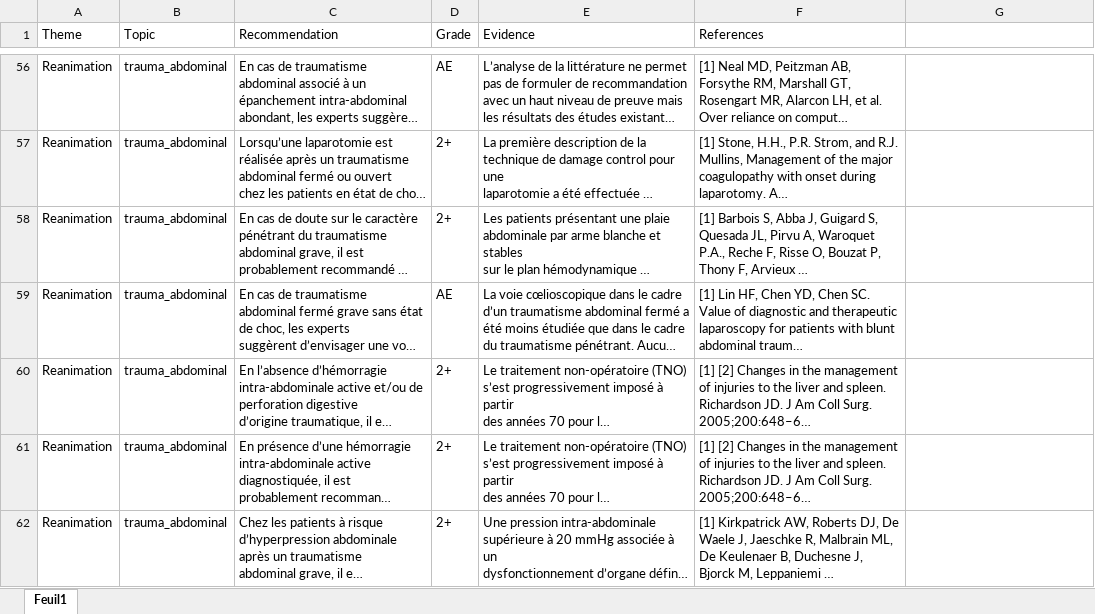
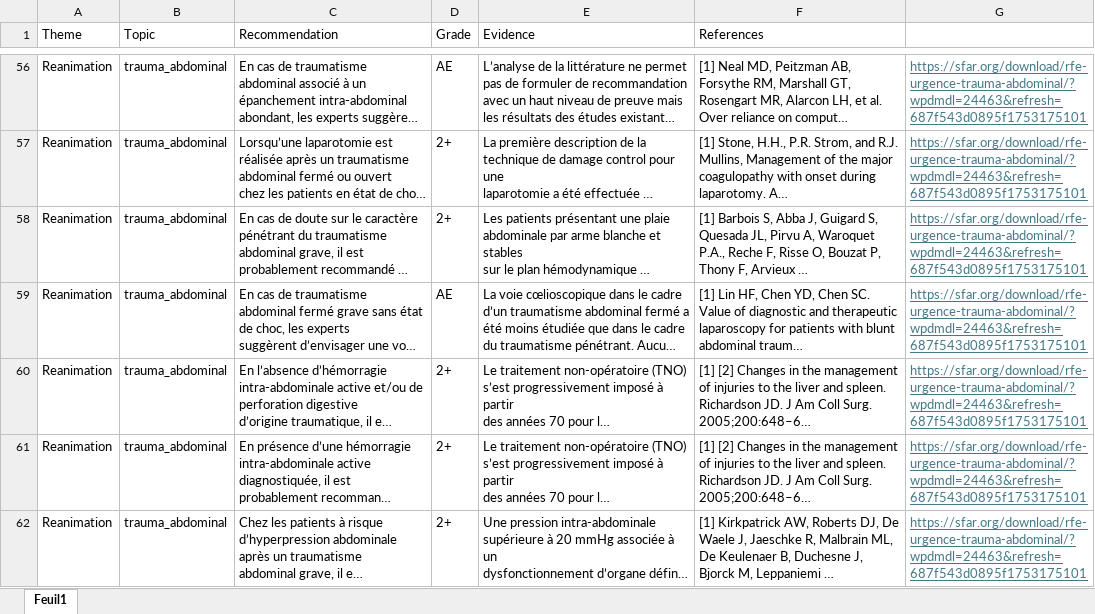
Before and after one commit to amszamburski/quiz-medical-fr, an Excel workbook: data/Recommendations_source.xlsx, sheet Feuil1, drawn as a sheet; only a part is shown, gaps mark what is left out; long unchanged cells end in …; values as stored, in another font and other column widths than the file's, no borders; the diff covers the shown part only; the diff names each change by its address in the sheet, - before the commit and + after, or states it on an @@ line.

```diff
--- a/data/Recommendations_source.xlsx (sheet Feuil1)
+++ b/data/Recommendations_source.xlsx (sheet Feuil1)
-G56:G62: (empty)
+G56:G62: https://sfar.org/download/rfe-urgence-trauma-abdominal/?wpdmdl=24463&refresh=687f543d0895f1753175101
```
Also changed, not shown: 125 edited cells elsewhere in this sheet, 3 other files.
